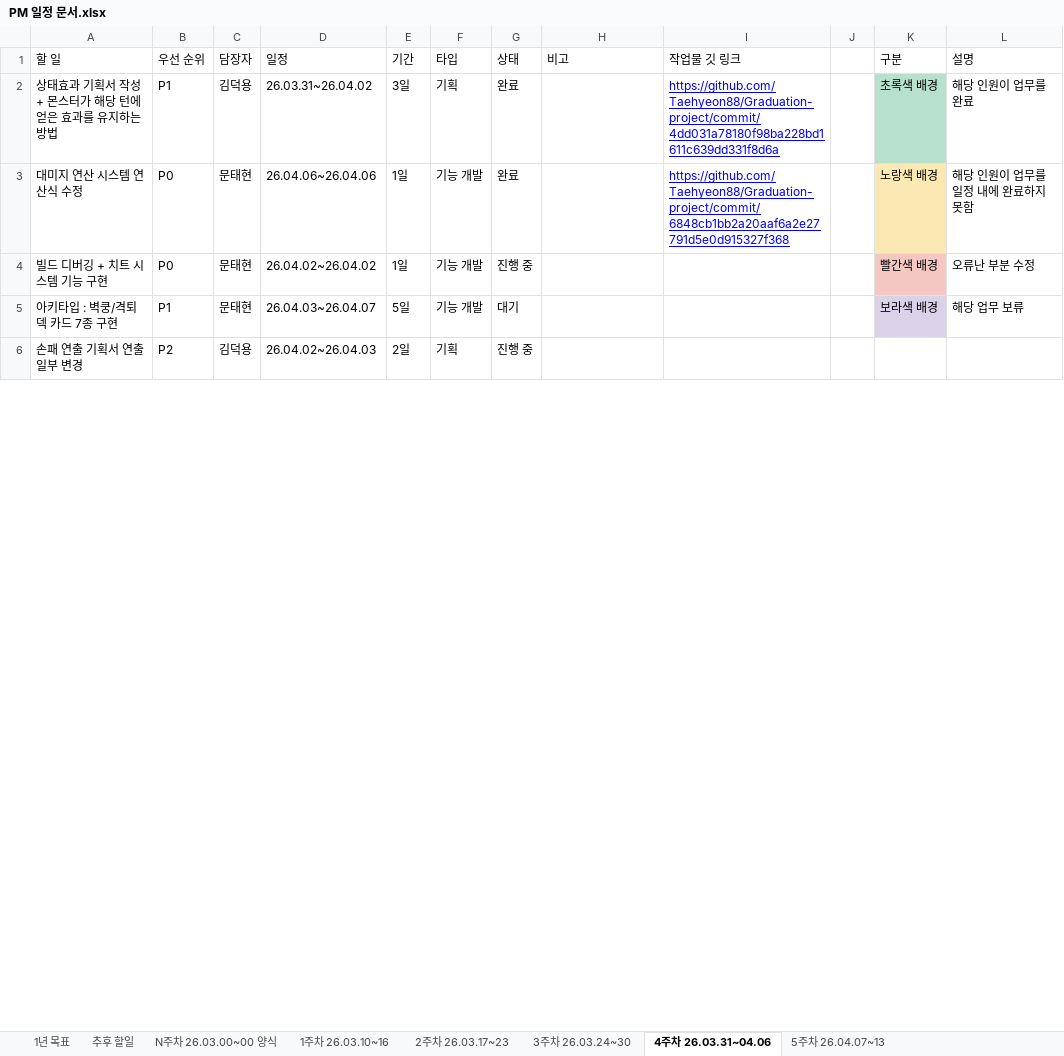
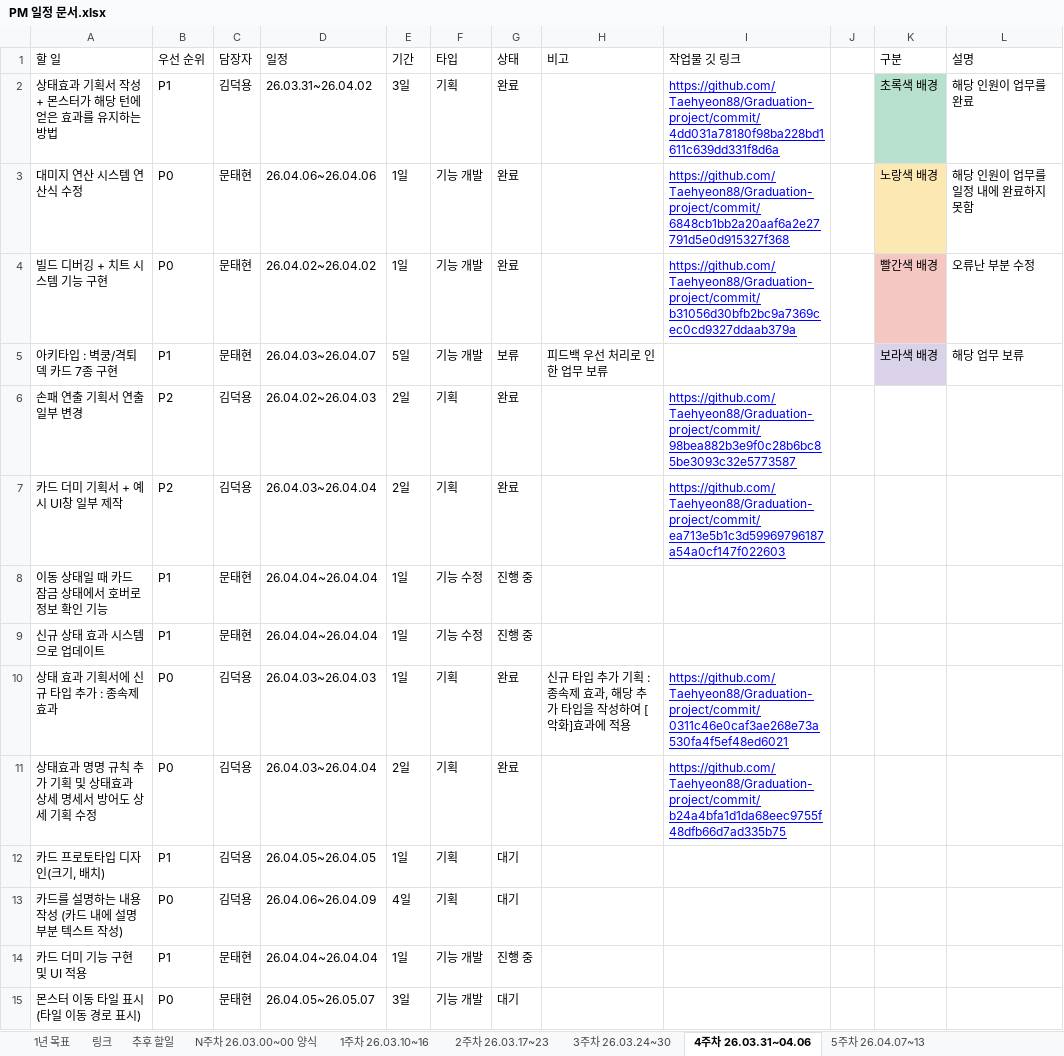
Before and after one commit to Taehyeon88/Graduation-project, an Excel workbook: 문서함/PM/PM 일정 문서.xlsx, sheet 4주차 26.03.31~04.06, drawn as a sheet; only a part is shown; values as stored, in another font and other column widths than the file's, no borders; charts and pictures and conditional formats not drawn; the diff covers the shown part only; the diff names each change by its address in the sheet, - before the commit and + after, or states it on an @@ line.

Commit message:
[PM] 일정 문서 최신화 [4주차 후반]
총 업무: 17 (3주차 1개, 4주차 15개, 5주차 1개)
완료 업무: 7
진행 업무: 4 (추가 연장 1개, 진행중 1개)
대기 업무: 5 (4주차 3개, 5주차 1개)
지연 업무: 0
보류: 1

```diff
--- a/문서함/PM/PM 일정 문서.xlsx (sheet 4주차 26.03.31~04.06)
+++ b/문서함/PM/PM 일정 문서.xlsx (sheet 4주차 26.03.31~04.06)
+sheet tab: 링크
-G4 (상태): 진행 중
+G4 (상태): 완료
-I4 (작업물 깃 링크): (empty)
+I4 (작업물 깃 링크): https://github.com/Taehyeon88/Graduation-project/commit/b31056d30bfb2bc9a7369cec0cd9327ddaab379a
-G5 (상태): 대기
+G5 (상태): 보류
-H5 (비고): (empty)
+H5 (비고): 피드백 우선 처리로 인한 업무 보류
-G6 (상태): 진행 중
+G6 (상태): 완료
-I6 (작업물 깃 링크): (empty)
+I6 (작업물 깃 링크): https://github.com/Taehyeon88/Graduation-project/commit/98bea882b3e9f0c28b6bc85be3093c32e5773587
+row 7: 카드 더미 기획서 + 예시 UI창 일부 제작 | P2 | 김덕용 | 26.04.03~26.04.04 | 2일 | 기획 | 완료 |  | https://github.com/Taehyeon88/Graduation-project/commit/ea713e5b1c3d59969796187a54a0cf147f022603
+row 8: 이동 상태일 때 카드 잠금 상태에서 호버로 정보 확인 기능 | P1 | 문태현 | 26.04.04~26.04.04 | 1일 | 기능 수정 | 진행 중
+row 9: 신규 상태 효과 시스템으로 업데이트 | P1 | 문태현 | 26.04.04~26.04.04 | 1일 | 기능 수정 | 진행 중
+row 10: 상태 효과 기획서에 신규 타입 추가 : 종속제 효과 | P0 | 김덕용 | 26.04.03~26.04.03 | 1일 | 기획 | 완료 | 신규 타입 추가 기획 : 종속제 효과, 해당 추가 타입을 작성하여 [악화]효과에 적용 | https://github.com/Taehyeon88/Graduation-project/commit/0311c46e0caf3ae268e73a530fa4f5ef48ed6021
+row 11: 상태효과 명명 규칙 추가 기획 및 상태효과 상세 명세서 방어도 상세 기획 수정 | P0 | 김덕용 | 26.04.03~26.04.04 | 2일 | 기획 | 완료 |  | https://github.com/Taehyeon88/Graduation-project/commit/b24a4bfa1d1da68eec9755f48dfb66d7ad335b75
+row 12: 카드 프로토타입 디자인(크기, 배치) | P1 | 김덕용 | 26.04.05~26.04.05 | 1일 | 기획 | 대기
+row 13: 카드를 설명하는 내용 작성 (카드 내에 설명 부분 텍스트 작성) | P0 | 김덕용 | 26.04.06~26.04.09 | 4일 | 기획 | 대기
+row 14: 카드 더미 기능 구현 및 UI 적용 | P1 | 문태현 | 26.04.04~26.04.04 | 1일 | 기능 개발 | 진행 중
+row 15: 몬스터 이동 타일 표시 (타일 이동 경로 표시) | P0 | 문태현 | 26.04.05~26.05.07 | 3일 | 기능 개발 | 대기
```
Also changed, not shown: 9 removed rows and 4 edited cells elsewhere in this sheet, sheet 5주차 26.04.07~13, sheet 추후 할일, sheet 3주차 26.03.24~30, charts or pictures.
